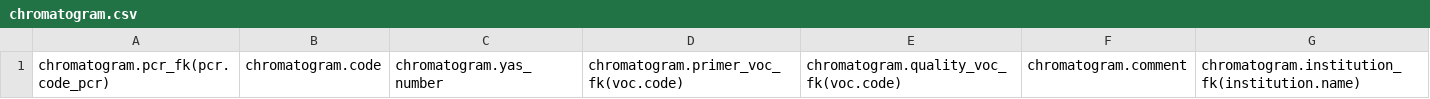
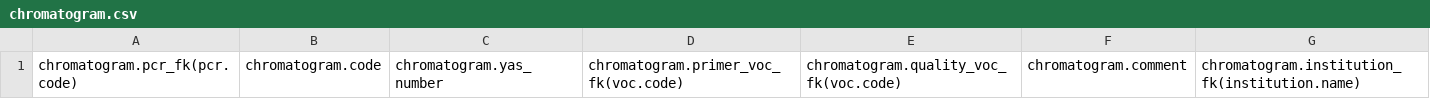
Before and after one commit to GOTIT-DEV/GOTIT, a CSV file: assets/imports/chromatogram.csv, drawn as a sheet.

```diff
--- a/assets/imports/chromatogram.csv
+++ b/assets/imports/chromatogram.csv
@@ -1 +1 @@
-chromatogram.pcr_fk(pcr.code_pcr);chromatogram.code;chromatogram.yas_number;chromatogram.primer_voc_fk(voc.code);chromatogram.quality_voc_fk(voc.code);chromatogram.comment;chromatogram.institution_fk(institution.name)
+chromatogram.pcr_fk(pcr.code);chromatogram.code;chromatogram.yas_number;chromatogram.primer_voc_fk(voc.code);chromatogram.quality_voc_fk(voc.code);chromatogram.comment;chromatogram.institution_fk(institution.name)
```
Also changed, not shown: assets/imports/PCR.csv, 14 other files.
